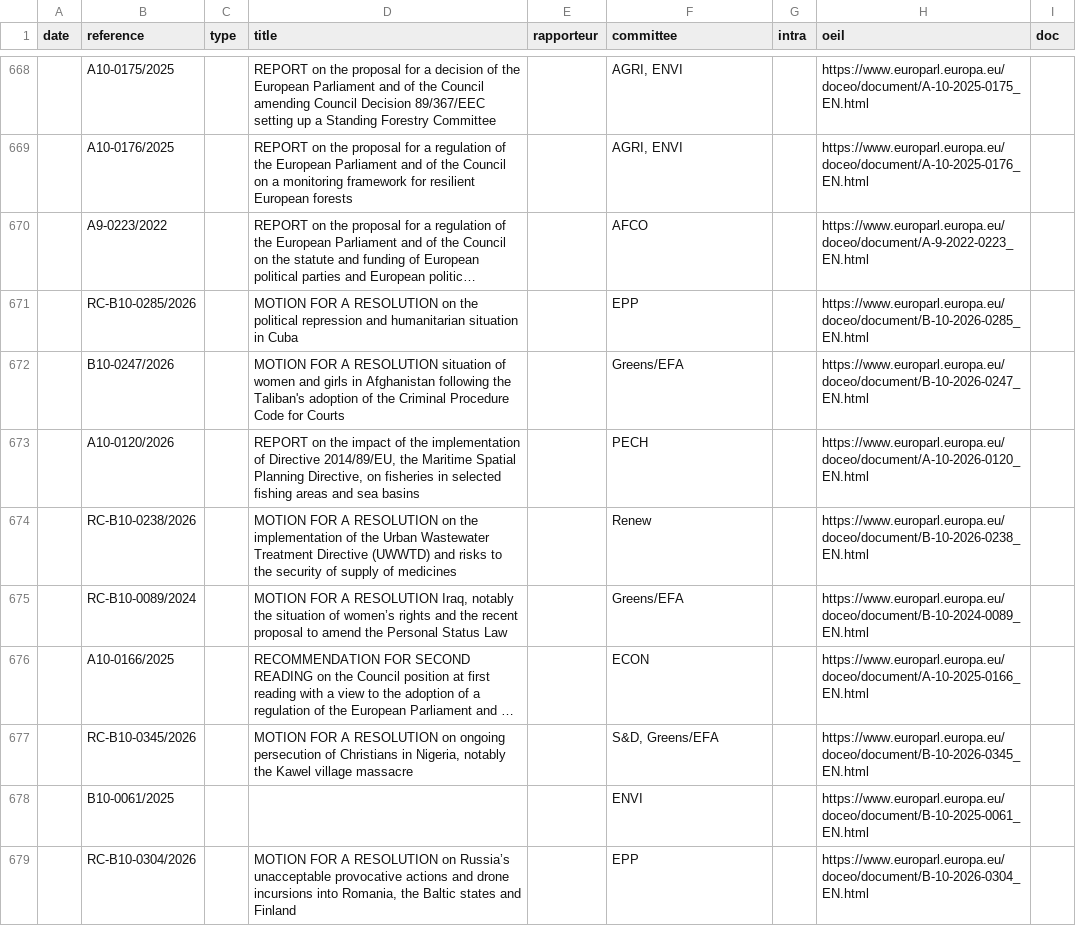
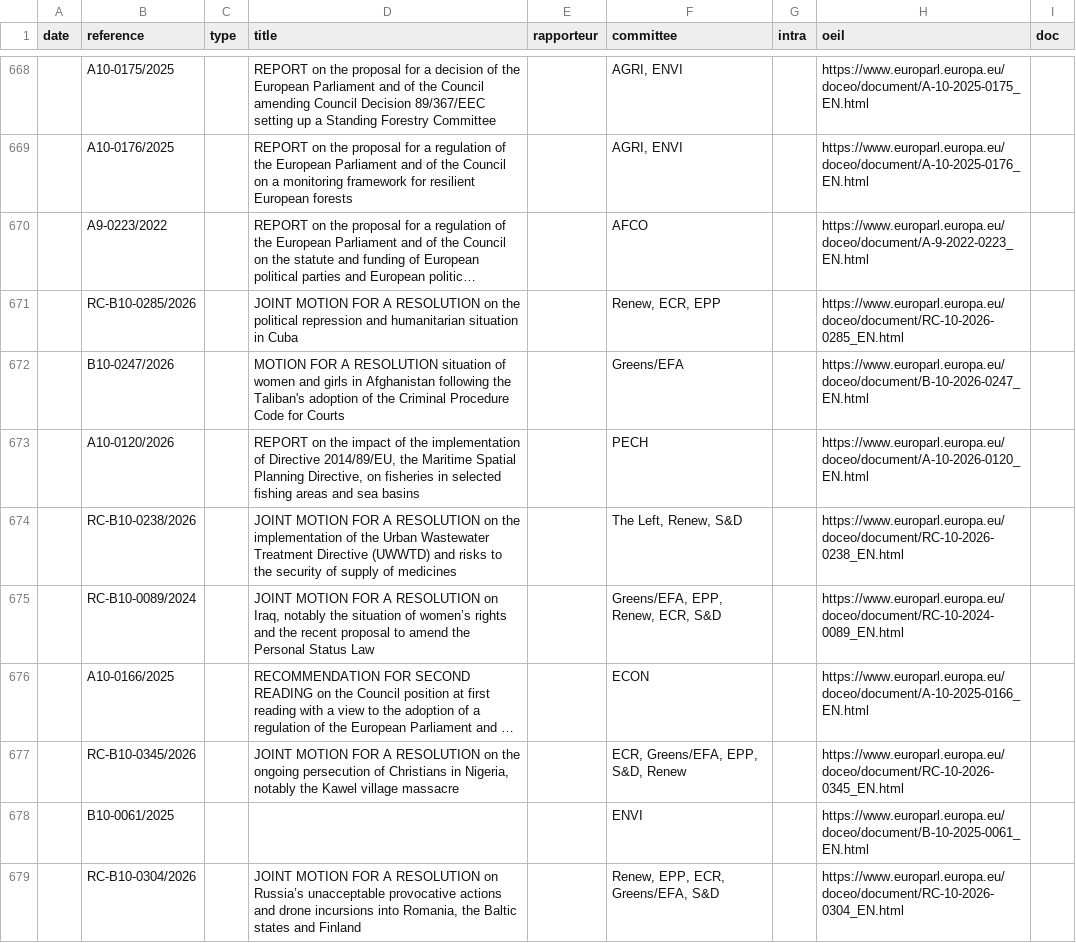
Before and after one commit to TechToThePeople/parlparse, a CSV file: data/text_tabled.csv, drawn as a sheet; only a part is shown, gaps mark what is left out; long unchanged cells end in …; the diff covers the shown part only; the diff names each change by its address in the sheet, - before the commit and + after, or states it on an @@ line.

Commit message:
rollcall_texts: the text each vote was about
- migration: one row per rollcall (section, part, text, kind, source).
- openapi/vot-xml.js: for a split vote, store the wording from the
  remarkSplitVote parts (_quoted_, or a description: without-words /
  with-words / other). Backfill: 2843 rows, 485 split parts carry no text.
- ai/oeil.js: attach the report summary to the whole-text votes of that report
  (kind=summary), and fix eliId for joint motions: RC-B10-0191/2024 is published
  as RC-10-2024-0191, not B-10-2024-0191 (the single-group motion).
- openapi/reports-backfill.js: same eliId fix; 23 RC- reports rows had been
  created with the wrong document and were repaired (title, url, raw).

```diff
--- a/data/text_tabled.csv
+++ b/data/text_tabled.csv
-D671 (title): MOTION FOR…
+D671 (title): JOINT MOTION FOR…
-F671 (committee): EPP
+F671 (committee): Renew, ECR, EPP
-H671 (oeil): https://www.europarl.europa.eu/doceo/document/B-10-2026-0285_EN.html
+H671 (oeil): https://www.europarl.europa.eu/doceo/document/RC-10-2026-0285_EN.html
-D674 (title): MOTION FOR…
+D674 (title): JOINT MOTION FOR…
-F674 (committee): Renew
+F674 (committee): The Left, Renew, S&D
-H674 (oeil): https://www.europarl.europa.eu/doceo/document/B-10-2026-0238_EN.html
+H674 (oeil): https://www.europarl.europa.eu/doceo/document/RC-10-2026-0238_EN.html
-D675 (title): MOTION FOR A RESOLUTION Iraq, notably…
+D675 (title): JOINT MOTION FOR A RESOLUTION on Iraq, notably…
-F675 (committee): Greens/EFA
+F675 (committee): Greens/EFA, EPP, Renew, ECR, S&D
-H675 (oeil): https://www.europarl.europa.eu/doceo/document/B-10-2024-0089_EN.html
+H675 (oeil): https://www.europarl.europa.eu/doceo/document/RC-10-2024-0089_EN.html
-D677 (title): MOTION FOR A RESOLUTION on ongoing persecution…
+D677 (title): JOINT MOTION FOR A RESOLUTION on the ongoing persecution…
-F677 (committee): S&D, Greens/EFA
+F677 (committee): ECR, Greens/EFA, EPP, S&D, Renew
-H677 (oeil): https://www.europarl.europa.eu/doceo/document/B-10-2026-0345_EN.html
+H677 (oeil): https://www.europarl.europa.eu/doceo/document/RC-10-2026-0345_EN.html
-D679 (title): MOTION FOR…
+D679 (title): JOINT MOTION FOR…
-F679 (committee): EPP
+F679 (committee): Renew, EPP, ECR, Greens/EFA, S&D
-H679 (oeil): https://www.europarl.europa.eu/doceo/document/B-10-2026-0304_EN.html
+H679 (oeil): https://www.europarl.europa.eu/doceo/document/RC-10-2026-0304_EN.html
```
Also changed, not shown: 54 edited cells elsewhere in this file, 6 other files.
